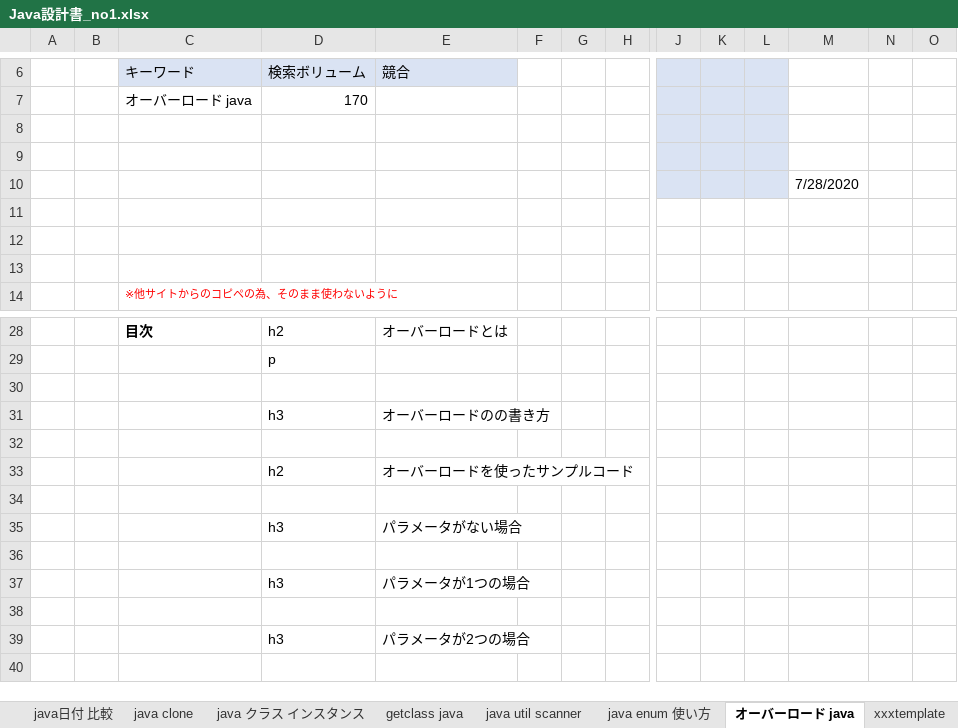
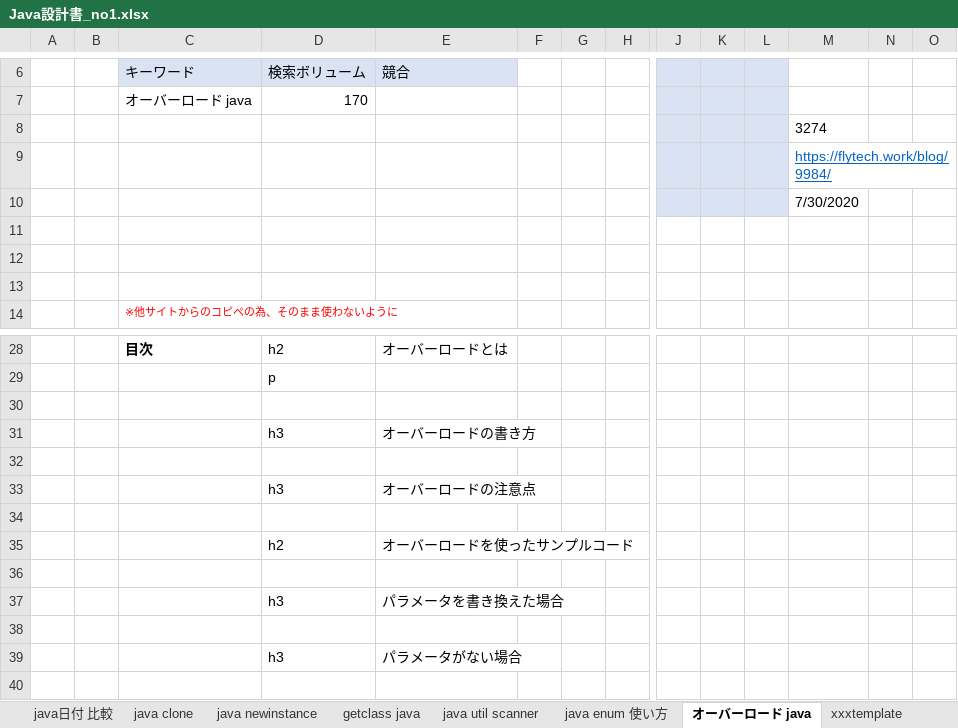
Before and after one commit to soshi16/demo2, an Excel workbook: 記事設計/Java設計書_no1.xlsx, sheet オーバーロード java, drawn as a sheet; only a part is shown, gaps mark what is left out; the shorter side is filled out with more unchanged rows; values as stored, in another font and other column widths than the file's, no borders; rows hold the shown columns only; the diff names each change by its address in the sheet, - before the commit and + after, or states it on an @@ line.

```diff
--- a/記事設計/Java設計書_no1.xlsx (sheet オーバーロード java)
+++ b/記事設計/Java設計書_no1.xlsx (sheet オーバーロード java)
-sheet tab: java クラス インスタンス
+sheet tab: java newinstance
-M8: (empty)
+M8: 3274
-M9: (empty)
+M9: https://flytech.work/blog/9984/
-M10: 7/28/2020
+M10: 7/30/2020
-E31 (競合): オーバーロードのの書き方
+E31 (競合): オーバーロードの書き方
+row 32: (empty)
+row 33:  |  |  | h3 | オーバーロードの注意点
+row 36: (empty)
+row 37:  |  |  | h3 | パラメータを書き換えた場合
```
Also changed, not shown: sheet 目次, sheet java util scanner, sheet java newinstance, sheet getclass java, sheet java enum 使い方, sheet java string equals, 16 more sheets, 実績管理表_flytech.xlsx.
